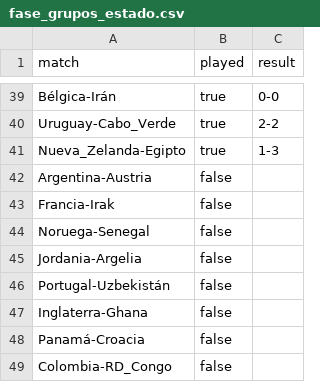
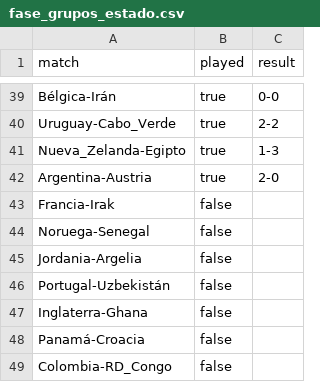
Before and after one commit to Miguel2010/mundial_2026.github.io, a CSV file: data/fase_grupos_estado.csv, drawn as a sheet; only a part is shown, gaps mark what is left out.

Commit message:
Update fase_grupos_estado.csv

```diff
--- a/data/fase_grupos_estado.csv
+++ b/data/fase_grupos_estado.csv
@@ -41,3 +41,3 @@ Uruguay-Cabo_Verde,true,2-2
 Nueva_Zelanda-Egipto,true,1-3
-Argentina-Austria,false
+Argentina-Austria,true,2-0
 Francia-Irak,false
```
